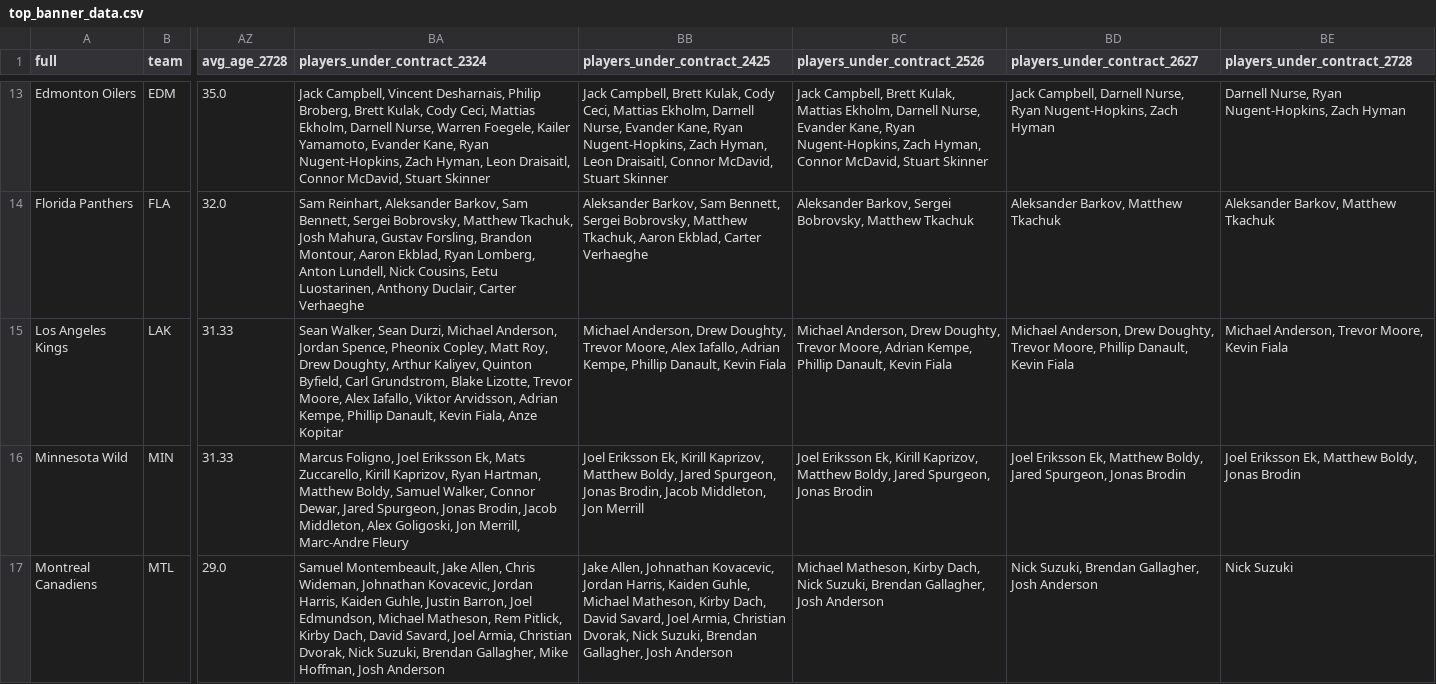
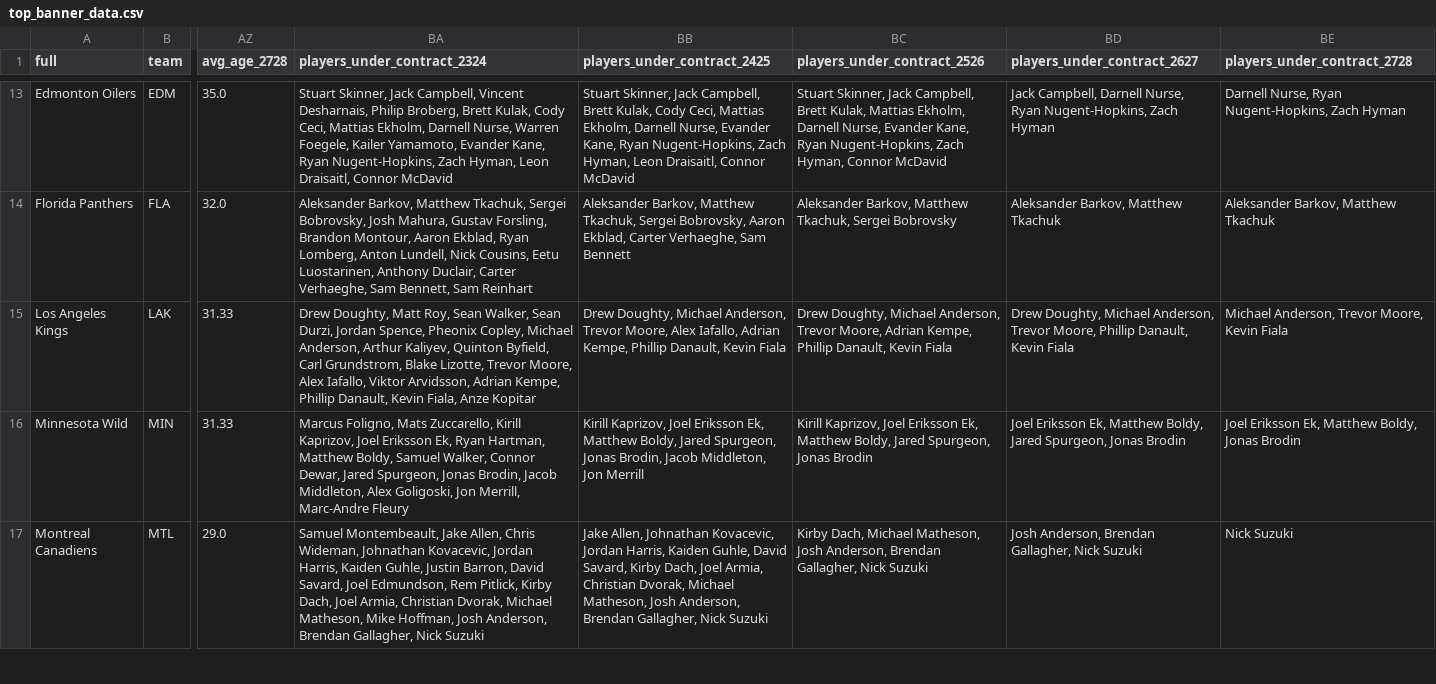
Before and after one commit to cassario/matchupData, a CSV file: top_banner_data.csv, drawn as a sheet; only a part is shown, gaps mark what is left out; the diff covers the shown part only; the diff names each change by its address in the sheet, - before the commit and + after, or states it on an @@ line.

```diff
--- a/top_banner_data.csv
+++ b/top_banner_data.csv
-BA13 (players_under_contract_2324): Jack Campbell, Vincent Desharnais, Philip Broberg, Brett Kulak, Cody Ceci, Mattias Ekholm, Darnell Nurse, Warren Foegele, Kailer Yamamoto, Evander Kane, Ryan Nugent-Hopkins, Zach Hyman, Leon Draisaitl, Connor McDavid, Stuart Skinner
+BA13 (players_under_contract_2324): Stuart Skinner, Jack Campbell, Vincent Desharnais, Philip Broberg, Brett Kulak, Cody Ceci, Mattias Ekholm, Darnell Nurse, Warren Foegele, Kailer Yamamoto, Evander Kane, Ryan Nugent-Hopkins, Zach Hyman, Leon Draisaitl, Connor McDavid
-BB13 (players_under_contract_2425): Jack Campbell, Brett Kulak, Cody Ceci, Mattias Ekholm, Darnell Nurse, Evander Kane, Ryan Nugent-Hopkins, Zach Hyman, Leon Draisaitl, Connor McDavid, Stuart Skinner
+BB13 (players_under_contract_2425): Stuart Skinner, Jack Campbell, Brett Kulak, Cody Ceci, Mattias Ekholm, Darnell Nurse, Evander Kane, Ryan Nugent-Hopkins, Zach Hyman, Leon Draisaitl, Connor McDavid
-BC13 (players_under_contract_2526): Jack Campbell, Brett Kulak, Mattias Ekholm, Darnell Nurse, Evander Kane, Ryan Nugent-Hopkins, Zach Hyman, Connor McDavid, Stuart Skinner
+BC13 (players_under_contract_2526): Stuart Skinner, Jack Campbell, Brett Kulak, Mattias Ekholm, Darnell Nurse, Evander Kane, Ryan Nugent-Hopkins, Zach Hyman, Connor McDavid
-BA14 (players_under_contract_2324): Sam Reinhart, Aleksander Barkov, Sam Bennett, Sergei Bobrovsky, Matthew Tkachuk, Josh Mahura, Gustav Forsling, Brandon Montour, Aaron Ekblad, Ryan Lomberg, Anton Lundell, Nick Cousins, Eetu Luostarinen, Anthony Duclair, Carter Verhaeghe
+BA14 (players_under_contract_2324): Aleksander Barkov, Matthew Tkachuk, Sergei Bobrovsky, Josh Mahura, Gustav Forsling, Brandon Montour, Aaron Ekblad, Ryan Lomberg, Anton Lundell, Nick Cousins, Eetu Luostarinen, Anthony Duclair, Carter Verhaeghe, Sam Bennett, Sam Reinhart
-BB14 (players_under_contract_2425): Aleksander Barkov, Sam Bennett, Sergei Bobrovsky, Matthew Tkachuk, Aaron Ekblad, Carter Verhaeghe
+BB14 (players_under_contract_2425): Aleksander Barkov, Matthew Tkachuk, Sergei Bobrovsky, Aaron Ekblad, Carter Verhaeghe, Sam Bennett
-BC14 (players_under_contract_2526): Aleksander Barkov, Sergei Bobrovsky, Matthew Tkachuk
+BC14 (players_under_contract_2526): Aleksander Barkov, Matthew Tkachuk, Sergei Bobrovsky
-BA15 (players_under_contract_2324): Sean Walker, Sean Durzi, Michael Anderson, Jordan Spence, Pheonix Copley, Matt Roy, Drew Doughty, Arthur Kaliyev,…
+BA15 (players_under_contract_2324): Drew Doughty, Matt Roy, Sean Walker, Sean Durzi, Jordan Spence, Pheonix Copley, Michael Anderson, Arthur Kaliyev,…
-BB15 (players_under_contract_2425): Michael Anderson, Drew Doughty, Trevor Moore,…
+BB15 (players_under_contract_2425): Drew Doughty, Michael Anderson, Trevor Moore,…
-BC15 (players_under_contract_2526): Michael Anderson, Drew Doughty, Trevor Moore,…
+BC15 (players_under_contract_2526): Drew Doughty, Michael Anderson, Trevor Moore,…
-BD15 (players_under_contract_2627): Michael Anderson, Drew Doughty, Trevor Moore,…
+BD15 (players_under_contract_2627): Drew Doughty, Michael Anderson, Trevor Moore,…
-BA16 (players_under_contract_2324): Marcus Foligno, Joel Eriksson Ek, Mats Zuccarello, Kirill Kaprizov, Ryan Hartman,…
+BA16 (players_under_contract_2324): Marcus Foligno, Mats Zuccarello, Kirill Kaprizov, Joel Eriksson Ek, Ryan Hartman,…
-BB16 (players_under_contract_2425): Joel Eriksson Ek, Kirill Kaprizov, Matthew Boldy,…
+BB16 (players_under_contract_2425): Kirill Kaprizov, Joel Eriksson Ek, Matthew Boldy,…
-BC16 (players_under_contract_2526): Joel Eriksson Ek, Kirill Kaprizov, Matthew Boldy,…
+BC16 (players_under_contract_2526): Kirill Kaprizov, Joel Eriksson Ek, Matthew Boldy,…
-BA17 (players_under_contract_2324): …Justin Barron, Joel Edmundson, Michael Matheson, Rem Pitlick, Kirby Dach, David Savard, Joel Armia, Christian Dvorak, Nick Suzuki, Brendan Gallagher, Mike Hoffman, Josh Anderson
+BA17 (players_under_contract_2324): …Justin Barron, David Savard, Joel Edmundson, Rem Pitlick, Kirby Dach, Joel Armia, Christian Dvorak, Michael Matheson, Mike Hoffman, Josh Anderson, Brendan Gallagher, Nick Suzuki
-BB17 (players_under_contract_2425): …Kaiden Guhle, Michael Matheson, Kirby Dach, David Savard, Joel Armia, Christian Dvorak, Nick Suzuki, Brendan Gallagher, Josh Anderson
+BB17 (players_under_contract_2425): …Kaiden Guhle, David Savard, Kirby Dach, Joel Armia, Christian Dvorak, Michael Matheson, Josh Anderson, Brendan Gallagher, Nick Suzuki
-BC17 (players_under_contract_2526): Michael Matheson, Kirby Dach, Nick Suzuki, Brendan Gallagher, Josh Anderson
+BC17 (players_under_contract_2526): Kirby Dach, Michael Matheson, Josh Anderson, Brendan Gallagher, Nick Suzuki
-BD17 (players_under_contract_2627): Nick Suzuki, Brendan Gallagher, Josh Anderson
+BD17 (players_under_contract_2627): Josh Anderson, Brendan Gallagher, Nick Suzuki
```
Also changed, not shown: 92 edited cells elsewhere in this file.
